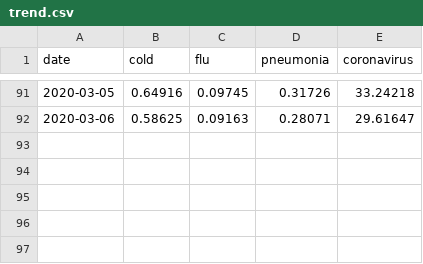
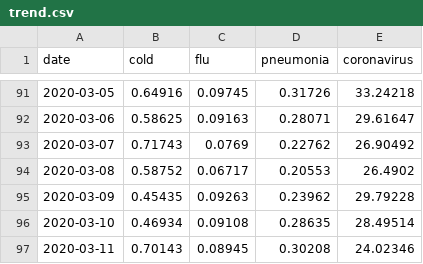
Before and after one commit to daegukdo/TIL, a CSV file: 05_side_project/03_COVID19_vrs/01_South_Korea/trend.csv, drawn as a sheet; only a part is shown, gaps mark what is left out.

Commit message:
side project : COVID19 data test edit python script graphical expression

```diff
--- a/05_side_project/03_COVID19_vrs/01_South_Korea/trend.csv
+++ b/05_side_project/03_COVID19_vrs/01_South_Korea/trend.csv
@@ -92 +92,6 @@ date,cold,flu,pneumonia,coronavirus
 2020-03-06,0.58625,0.09163,0.28071,29.61647
+2020-03-07,0.71743,0.0769,0.22762,26.90492
+2020-03-08,0.58752,0.06717,0.20553,26.4902
+2020-03-09,0.45435,0.09263,0.23962,29.79228
+2020-03-10,0.46934,0.09108,0.28635,28.49514
+2020-03-11,0.70143,0.08945,0.30208,24.02346
```
Also changed, not shown: 05_side_project/03_COVID19_vrs/01_South_Korea/route.csv, 05_side_project/03_COVID19_vrs/01_South_Korea/time.csv, 3 other files.
